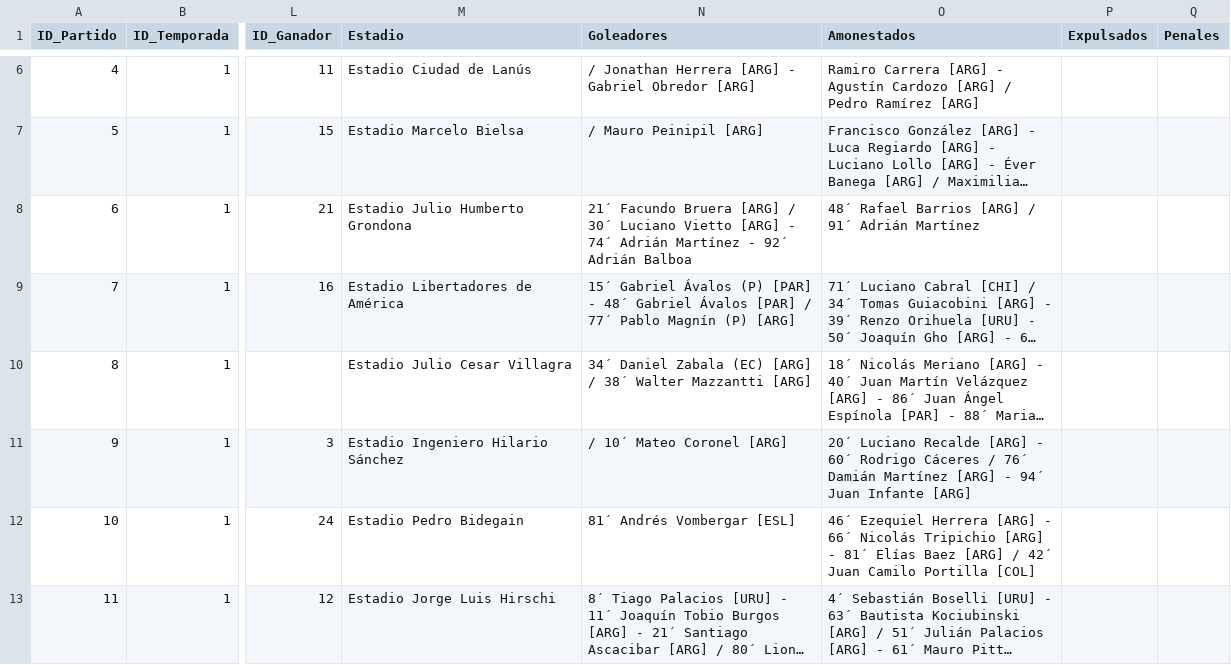
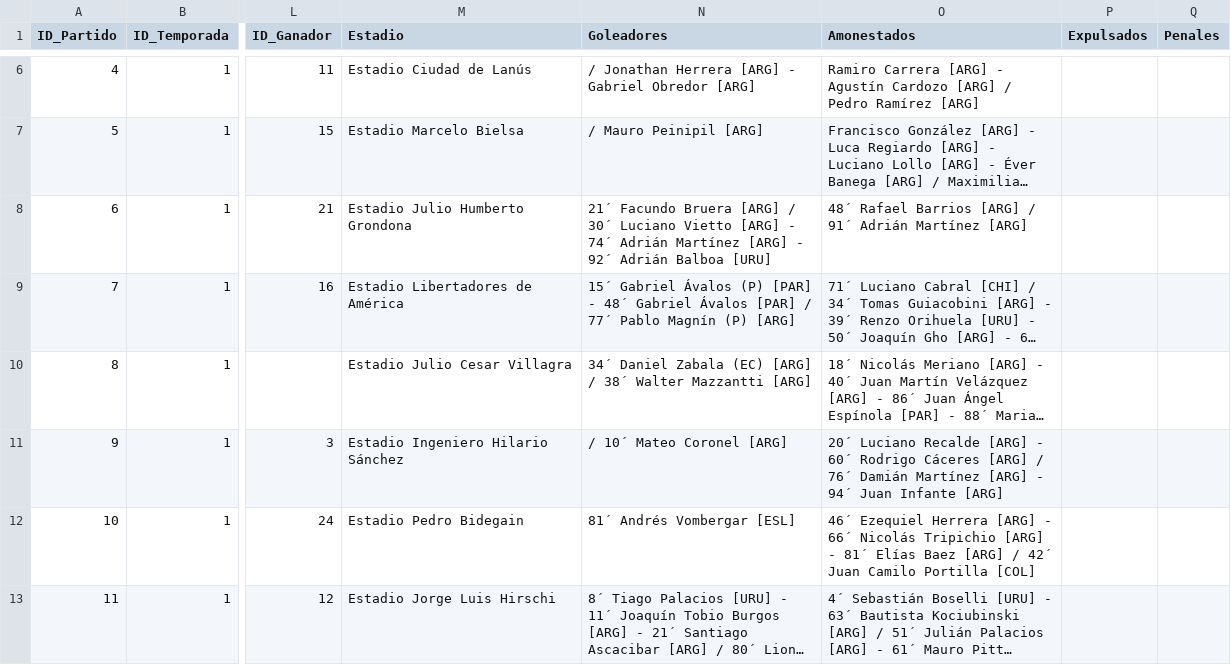
Before and after one commit to futbol-argentino/futbol-argentino, a CSV file: Partidos.csv, drawn as a sheet; only a part is shown, gaps mark what is left out; long unchanged cells end in …; the diff names each change by its address in the sheet, - before the commit and + after, or states it on an @@ line.

Commit message:
Update Partidos.csv

```diff
--- a/Partidos.csv
+++ b/Partidos.csv
-N8 (Goleadores): …Adrián Martínez - 92´ Adrián Balboa
+N8 (Goleadores): …Adrián Martínez [ARG] - 92´ Adrián Balboa [URU]
-O8 (Amonestados): …Adrián Martínez
+O8 (Amonestados): …Adrián Martínez [ARG]
-O11 (Amonestados): …Rodrigo Cáceres / 76´…
+O11 (Amonestados): …Rodrigo Cáceres [ARG] / 76´…
```
